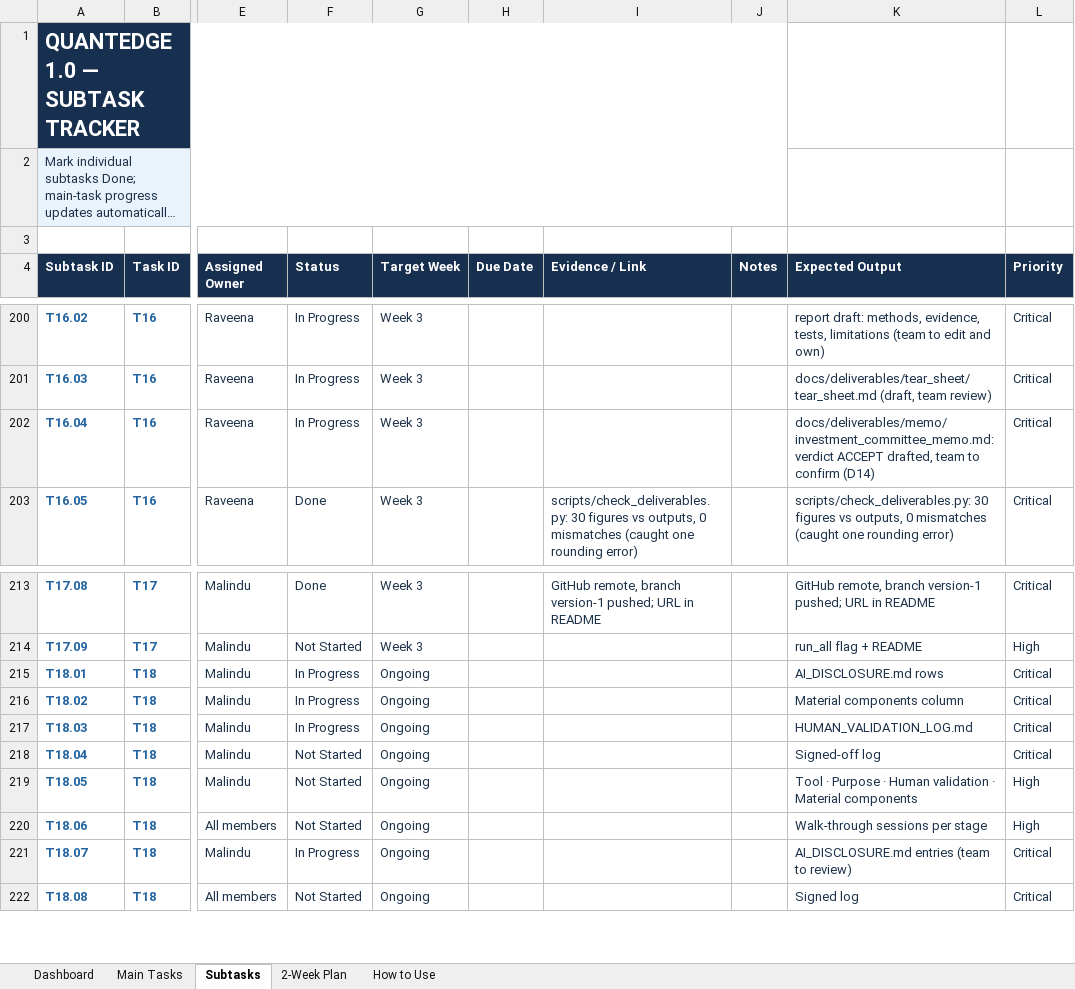
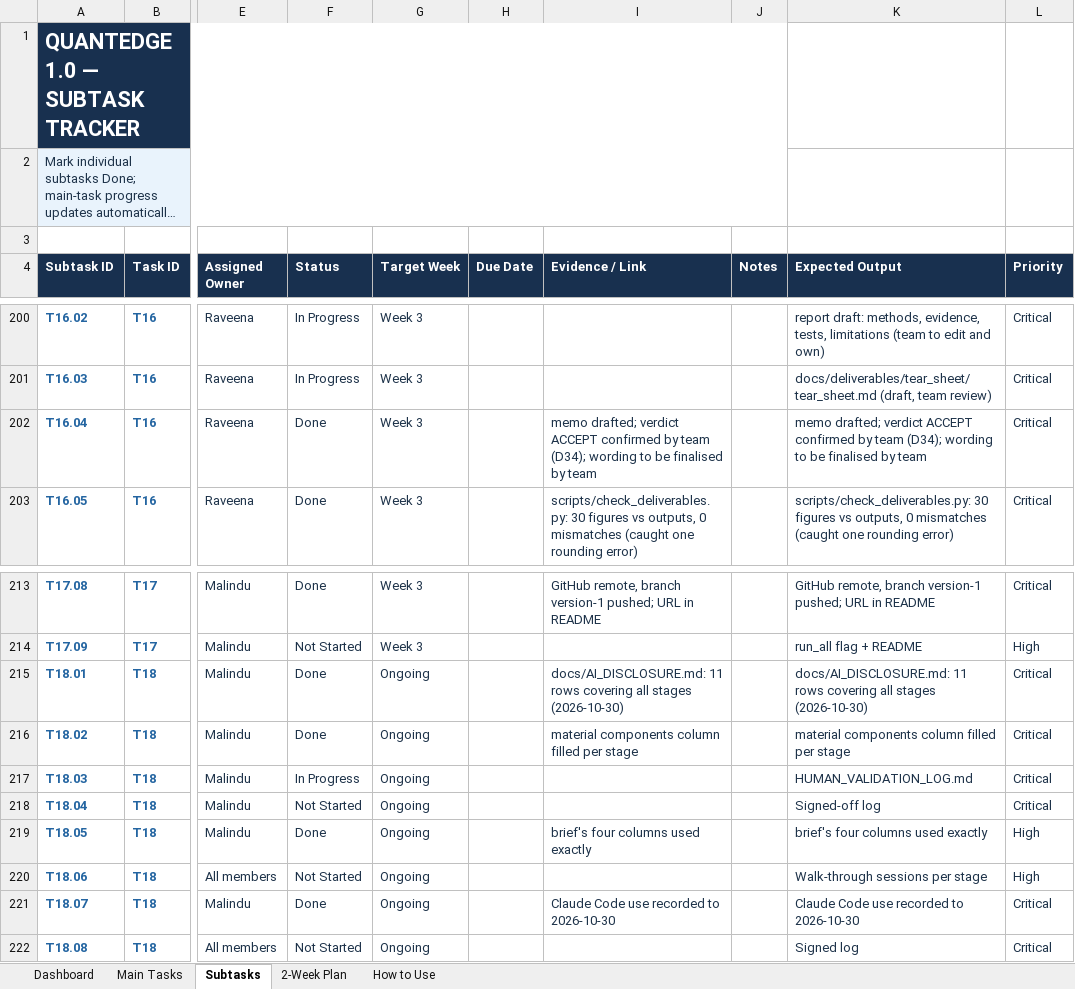
Before and after one commit to MalinduLokuge/Quant-Edge-Final-Challenge-Team-Alpha-Guard, an Excel workbook: tracking/exports/QuantEdge_1_0_Project_Management_Tracker.xlsm, sheet Subtasks, drawn as a sheet; only a part is shown, gaps mark what is left out; long unchanged cells end in …; values as stored, in another font and other column widths than the file's, no borders; conditional formats not drawn; the diff names each change by its address in the sheet, - before the commit and + after, or states it on an @@ line.

```diff
--- a/tracking/exports/QuantEdge_1_0_Project_Management_Tracker.xlsm (sheet Subtasks)
+++ b/tracking/exports/QuantEdge_1_0_Project_Management_Tracker.xlsm (sheet Subtasks)
-F202 (Status): In Progress
+F202 (Status): Done
-I202 (Evidence / Link): (empty)
+I202 (Evidence / Link): memo drafted; verdict ACCEPT confirmed by team (D34); wording to be finalised by team
-K202 (Expected Output): docs/deliverables/memo/investment_committee_memo.md: verdict ACCEPT drafted, team to confirm (D14)
+K202 (Expected Output): memo drafted; verdict ACCEPT confirmed by team (D34); wording to be finalised by team
-F215:F216 (Status): In Progress
+F215:F216 (Status): Done
-I215 (Evidence / Link): (empty)
+I215 (Evidence / Link): docs/AI_DISCLOSURE.md: 11 rows covering all stages (2026-10-30)
-K215 (Expected Output): AI_DISCLOSURE.md rows
+K215 (Expected Output): docs/AI_DISCLOSURE.md: 11 rows covering all stages (2026-10-30)
-I216 (Evidence / Link): (empty)
+I216 (Evidence / Link): material components column filled per stage
-K216 (Expected Output): Material components column
+K216 (Expected Output): material components column filled per stage
-F219 (Status): Not Started
+F219 (Status): Done
-I219 (Evidence / Link): (empty)
+I219 (Evidence / Link): brief's four columns used exactly
-K219 (Expected Output): Tool · Purpose · Human validation · Material components
+K219 (Expected Output): brief's four columns used exactly
-F221 (Status): In Progress
+F221 (Status): Done
-I221 (Evidence / Link): (empty)
+I221 (Evidence / Link): Claude Code use recorded to 2026-10-30
-K221 (Expected Output): AI_DISCLOSURE.md entries (team to review)
+K221 (Expected Output): Claude Code use recorded to 2026-10-30
```
Also changed, not shown: tracking/exports/QuantEdge_FigJam_Pipeline_Block_Reference.xlsm, 5 other files.
